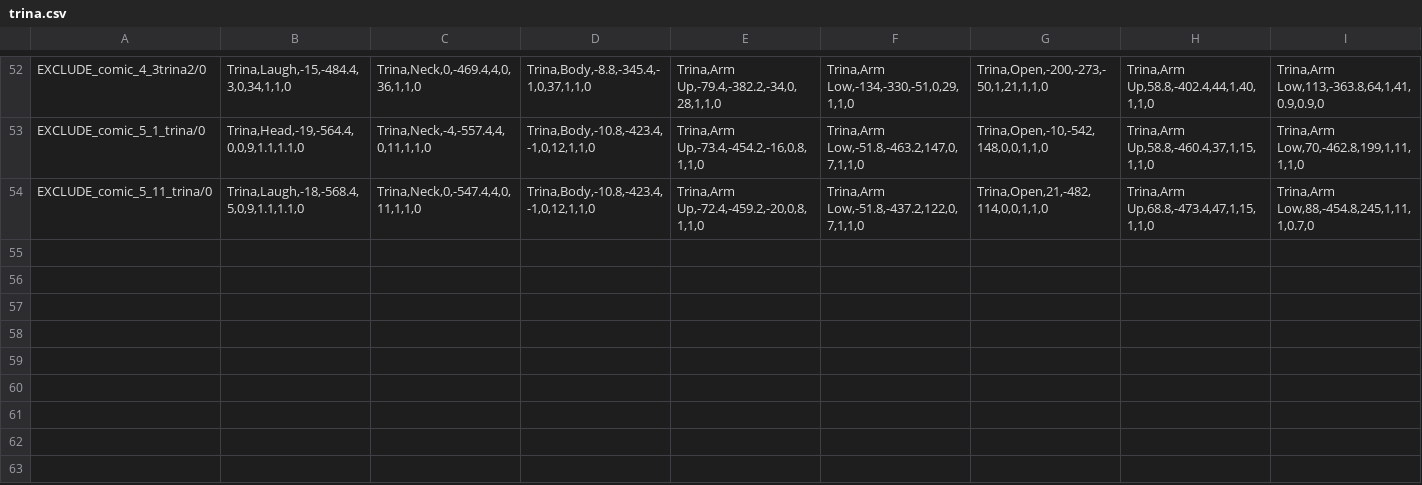
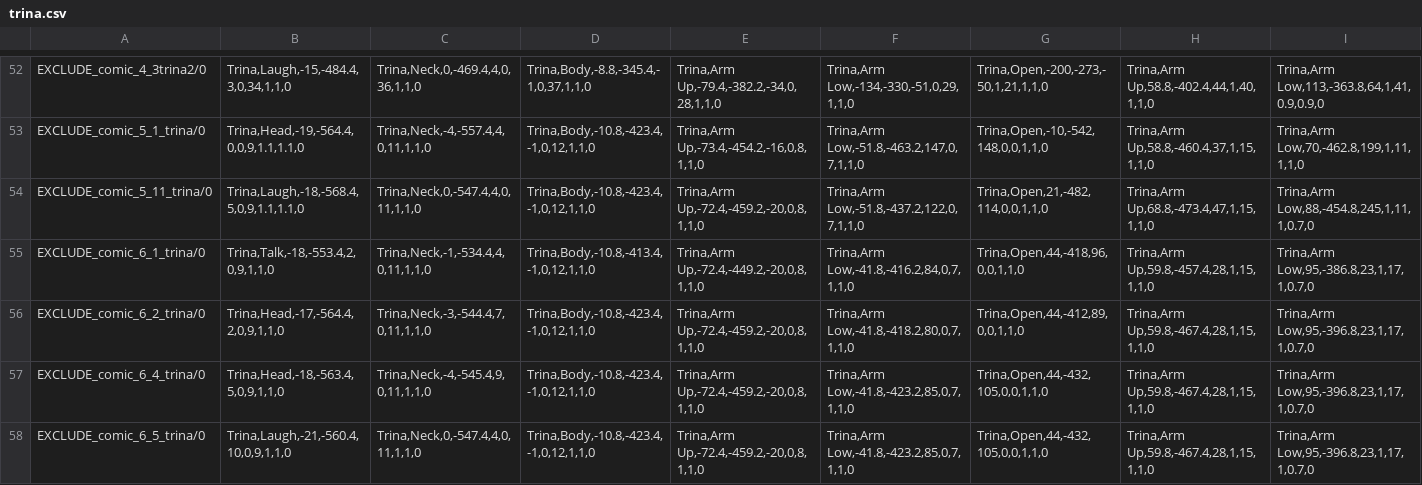
Before and after one commit to remance/Royal-Animation, a CSV file: data/animation/1/trina.csv, drawn as a sheet; only a part is shown, gaps mark what is left out; rows hold the shown columns only; the diff names each change by its address in the sheet, - before the commit and + after, or states it on an @@ line.

```diff
--- a/data/animation/1/trina.csv
+++ b/data/animation/1/trina.csv
+row 55: EXCLUDE_comic_6_1_trina/0 | Trina,Talk,-18,-553.4,2,0,9,1,1,0 | Trina,Neck,-1,-534.4,4,0,11,1,1,0 | Trina,Body,-10.8,-413.4,-1,0,12,1,1,0 | Trina,Arm Up,-72.4,-449.2,-20,0,8,1,1,0 | Trina,Arm Low,-41.8,-416.2,84,0,7,1,1,0 | Trina,Open,44,-418,96,0,0,1,1,0 | Trina,Arm Up,59.8,-457.4,28,1,15,1,1,0 | Trina,Arm Low,95,-386.8,23,1,17,1,0.7,0
+row 56: EXCLUDE_comic_6_2_trina/0 | Trina,Head,-17,-564.4,2,0,9,1,1,0 | Trina,Neck,-3,-544.4,7,0,11,1,1,0 | Trina,Body,-10.8,-423.4,-1,0,12,1,1,0 | Trina,Arm Up,-72.4,-459.2,-20,0,8,1,1,0 | Trina,Arm Low,-41.8,-418.2,80,0,7,1,1,0 | Trina,Open,44,-412,89,0,0,1,1,0 | Trina,Arm Up,59.8,-467.4,28,1,15,1,1,0 | Trina,Arm Low,95,-396.8,23,1,17,1,0.7,0
+row 57: EXCLUDE_comic_6_4_trina/0 | Trina,Head,-18,-563.4,5,0,9,1,1,0 | Trina,Neck,-4,-545.4,9,0,11,1,1,0 | Trina,Body,-10.8,-423.4,-1,0,12,1,1,0 | Trina,Arm Up,-72.4,-459.2,-20,0,8,1,1,0 | Trina,Arm Low,-41.8,-423.2,85,0,7,1,1,0 | Trina,Open,44,-432,105,0,0,1,1,0 | Trina,Arm Up,59.8,-467.4,28,1,15,1,1,0 | Trina,Arm Low,95,-396.8,23,1,17,1,0.7,0
+row 58: EXCLUDE_comic_6_5_trina/0 | Trina,Laugh,-21,-560.4,10,0,9,1,1,0 | Trina,Neck,0,-547.4,4,0,11,1,1,0 | Trina,Body,-10.8,-423.4,-1,0,12,1,1,0 | Trina,Arm Up,-72.4,-459.2,-20,0,8,1,1,0 | Trina,Arm Low,-41.8,-423.2,85,0,7,1,1,0 | Trina,Open,44,-432,105,0,0,1,1,0 | Trina,Arm Up,59.8,-467.4,28,1,15,1,1,0 | Trina,Arm Low,95,-396.8,23,1,17,1,0.7,0
```
Also changed, not shown: data/animation/1/malenia.csv, data/animation/1/miquella.csv, 8 other files.
